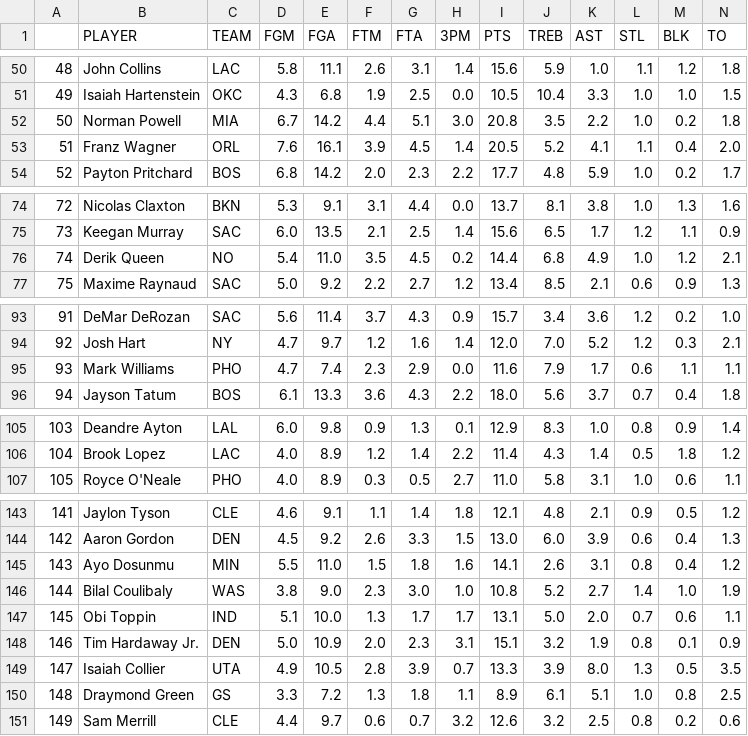
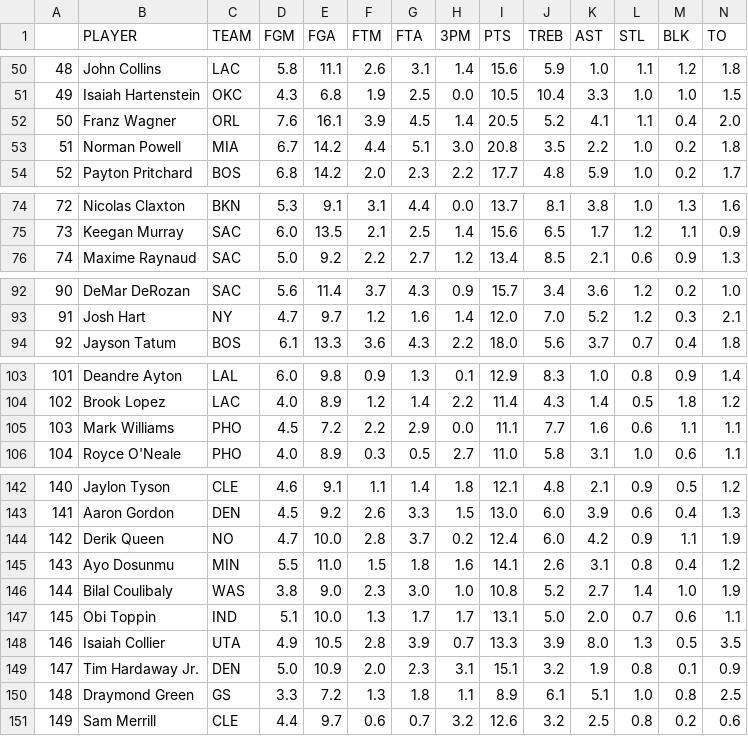
Before and after one commit to d3dd2d/nba_fantasy_data_bot, a CSV file: history_data/current_0.csv, drawn as a sheet; only a part is shown, gaps mark what is left out; removed rows and columns are numbered as before the commit, all else as after; the diff covers the shown part only; the diff names each change by its address in the sheet, - before the commit and + after, or states it on an @@ line.

```diff
--- a/history_data/current_0.csv
+++ b/history_data/current_0.csv
@@ row 53 moved to row 52: 50 @@
@@ column A renumbered between rows 53 and 528 @@
-row 76: 74 | Derik Queen | NO | 5.4 | 11.0 | 3.5 | 4.5 | 0.2 | 14.4 | 6.8 | 4.9 | 1.0 | 1.2 | 2.1
-row 95: 93 | Mark Williams | PHO | 4.7 | 7.4 | 2.3 | 2.9 | 0.0 | 11.6 | 7.9 | 1.7 | 0.6 | 1.1 | 1.1
+row 105: 103 | Mark Williams | PHO | 4.5 | 7.2 | 2.2 | 2.9 | 0.0 | 11.1 | 7.7 | 1.6 | 0.6 | 1.1 | 1.1
+row 144: 142 | Derik Queen | NO | 4.7 | 10.0 | 2.8 | 3.7 | 0.2 | 12.4 | 6.0 | 4.2 | 0.9 | 1.1 | 1.9
@@ row 149 moved to row 148: 146 @@
```
Also changed, not shown: 39 moved rows elsewhere in this file, history_data/current_1.csv, 2 other files.
